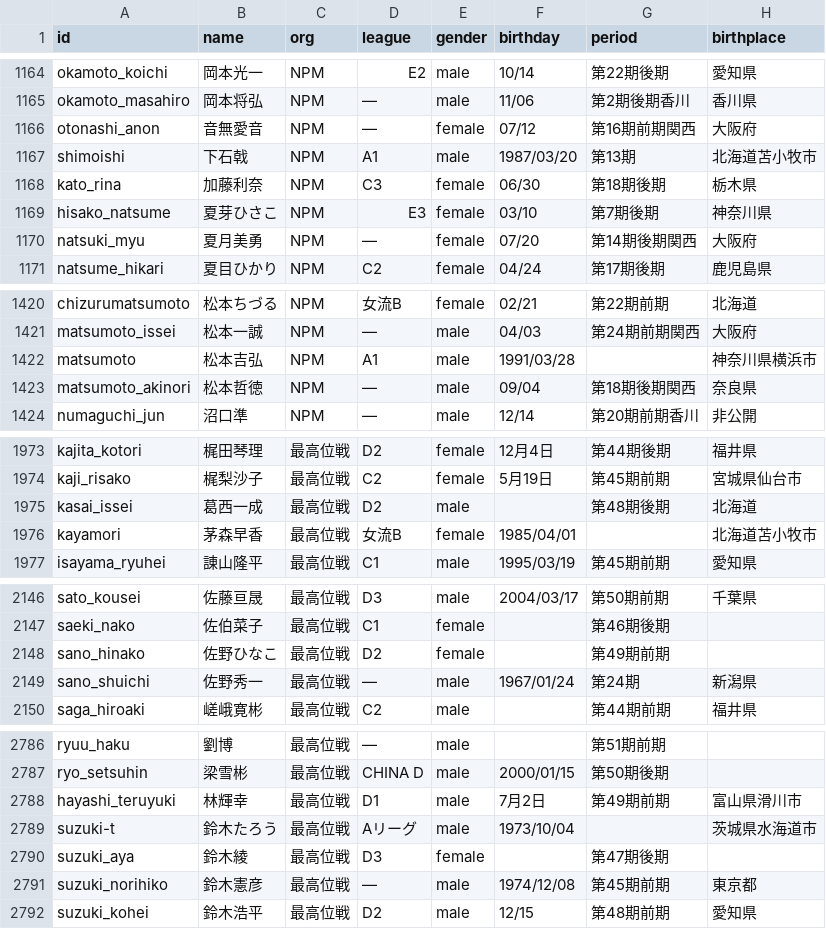
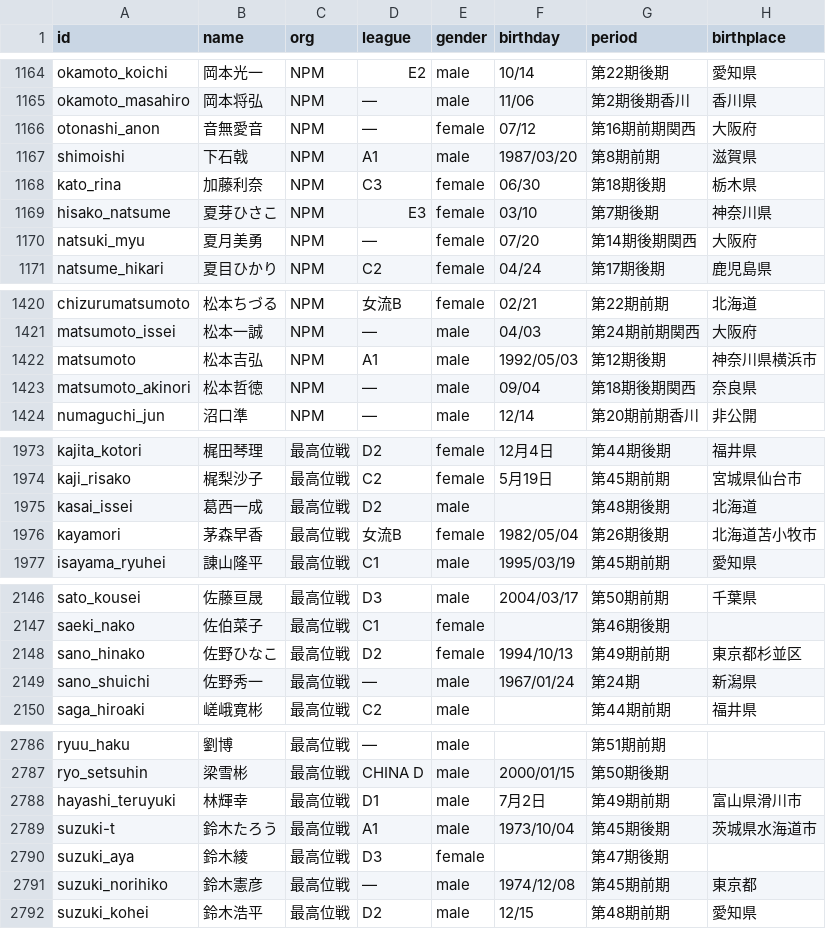
Before and after one commit to icnmyb/tsumora, a TSV file: docs/genders.tsv, drawn as a sheet; only a part is shown, gaps mark what is left out; the diff covers the shown part only.

Commit message:
Update M League player profiles

```diff
--- a/docs/genders.tsv
+++ b/docs/genders.tsv
@@ -1166,3 +1166,3 @@ okamoto_masahiro	岡本将弘	NPM	—	male	11/06	第2期後期香川	香川県
 otonashi_anon	音無愛音	NPM	—	female	07/12	第16期前期関西	大阪府
-shimoishi	下石戟	NPM	A1	male	1987/03/20	第13期	北海道苫小牧市
+shimoishi	下石戟	NPM	A1	male	1987/03/20	第8期前期	滋賀県
 kato_rina	加藤利奈	NPM	C3	female	06/30	第18期後期	栃木県
@@ -1421,3 +1421,3 @@ chizurumatsumoto	松本ちづる	NPM	女流B	female	02/21	第22期前期	北海
 matsumoto_issei	松本一誠	NPM	—	male	04/03	第24期前期関西	大阪府
-matsumoto	松本吉弘	NPM	A1	male	1991/03/28		神奈川県横浜市
+matsumoto	松本吉弘	NPM	A1	male	1992/05/03	第12期後期	神奈川県横浜市
 matsumoto_akinori	松本哲徳	NPM	—	male	09/04	第18期後期関西	奈良県
@@ -1975,3 +1975,3 @@ kaji_risako	梶梨沙子	最高位戦	C2	female	5月19日	第45期前期	宮城
 kasai_issei	葛西一成	最高位戦	D2	male		第48期後期	北海道
-kayamori	茅森早香	最高位戦	女流B	female	1985/04/01		北海道苫小牧市
+kayamori	茅森早香	最高位戦	女流B	female	1982/05/04	第26期後期	北海道苫小牧市
 isayama_ryuhei	諌山隆平	最高位戦	C1	male	1995/03/19	第45期前期	愛知県
@@ -2147,3 +2147,3 @@ sato_kousei	佐藤亘晟	最高位戦	D3	male	2004/03/17	第50期前期	千葉
 saeki_nako	佐伯菜子	最高位戦	C1	female		第46期後期	
-sano_hinako	佐野ひなこ	最高位戦	D2	female		第49期前期	
+sano_hinako	佐野ひなこ	最高位戦	D2	female	1994/10/13	第49期前期	東京都杉並区
 sano_shuichi	佐野秀一	最高位戦	—	male	1967/01/24	第24期	新潟県
@@ -2788,3 +2788,3 @@ ryo_setsuhin	梁雪彬	最高位戦	CHINA D	male	2000/01/15	第50期後期
 hayashi_teruyuki	林輝幸	最高位戦	D1	male	7月2日	第49期前期	富山県滑川市
-suzuki-t	鈴木たろう	最高位戦	Aリーグ	male	1973/10/04		茨城県水海道市
+suzuki-t	鈴木たろう	最高位戦	A1	male	1973/10/04	第45期後期	茨城県水海道市
 suzuki_aya	鈴木綾	最高位戦	D3	female		第47期後期	
```
Also changed, not shown: 20 edited cells elsewhere in this file, 7 other files.
